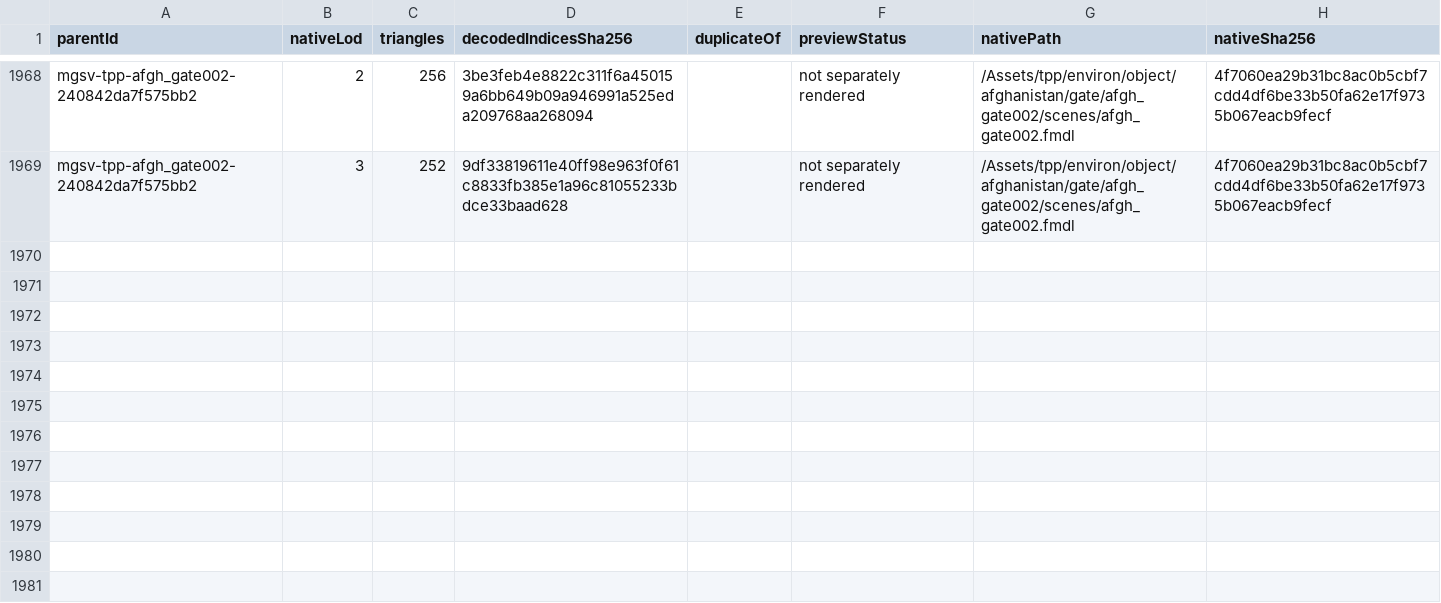
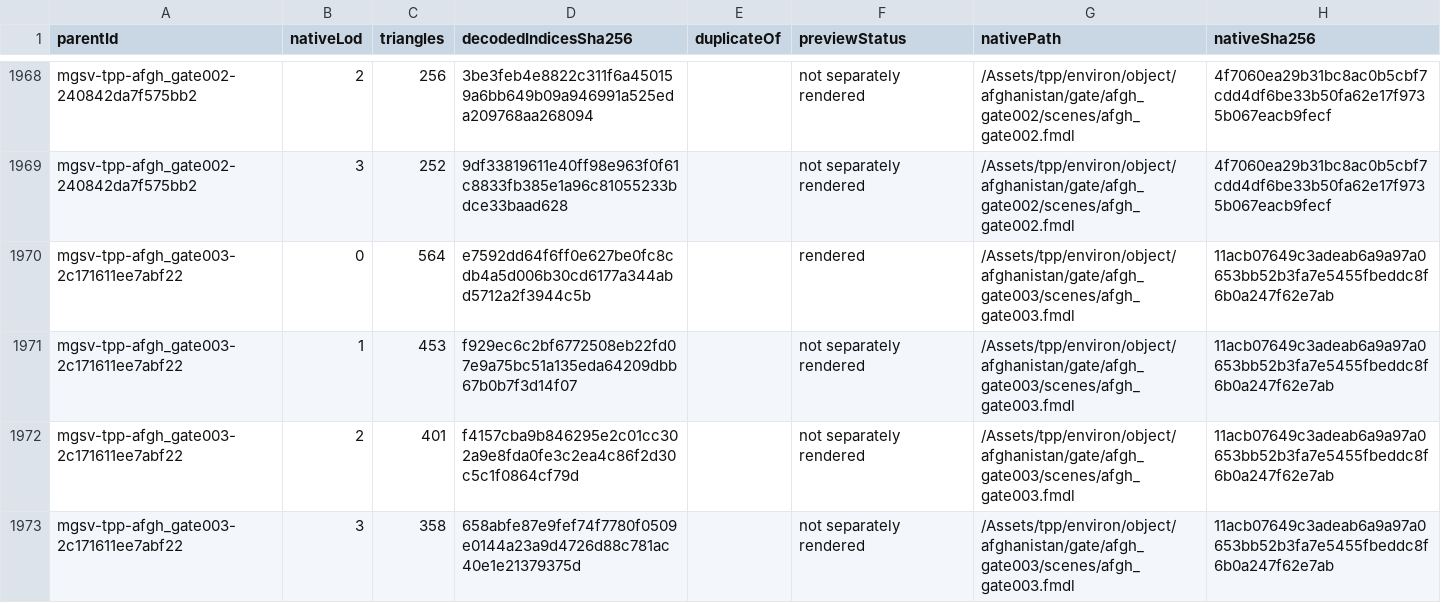
Before and after one commit to arsenal-pt/immersive-mother-base, a CSV file: research/asset-library/batch-native-lods.csv, drawn as a sheet; only a part is shown, gaps mark what is left out.

```diff
--- a/research/asset-library/batch-native-lods.csv
+++ b/research/asset-library/batch-native-lods.csv
@@ -1969 +1969,5 @@ mgsv-tpp-afgh_gate002-240842da7f575bb2,2,256,3be3feb4e8822c311f6a450159a6bb649b0
 mgsv-tpp-afgh_gate002-240842da7f575bb2,3,252,9df33819611e40ff98e963f0f61c8833fb385e1a96c81055233bdce33baad628,,not separately rendered,/Assets/tpp/environ/object/afghanistan/gate/afgh_gate002/scenes/afgh_gate002.fmdl,4f7060ea29b31bc8ac0b5cbf7cdd4df6be33b50fa62e17f9735b067eacb9fecf
+mgsv-tpp-afgh_gate003-2c171611ee7abf22,0,564,e7592dd64f6ff0e627be0fc8cdb4a5d006b30cd6177a344abd5712a2f3944c5b,,rendered,/Assets/tpp/environ/object/afghanistan/gate/afgh_gate003/scenes/afgh_gate003.fmdl,11acb07649c3adeab6a9a97a0653bb52b3fa7e5455fbeddc8f6b0a247f62e7ab
+mgsv-tpp-afgh_gate003-2c171611ee7abf22,1,453,f929ec6c2bf6772508eb22fd07e9a75bc51a135eda64209dbb67b0b7f3d14f07,,not separately rendered,/Assets/tpp/environ/object/afghanistan/gate/afgh_gate003/scenes/afgh_gate003.fmdl,11acb07649c3adeab6a9a97a0653bb52b3fa7e5455fbeddc8f6b0a247f62e7ab
+mgsv-tpp-afgh_gate003-2c171611ee7abf22,2,401,f4157cba9b846295e2c01cc302a9e8fda0fe3c2ea4c86f2d30c5c1f0864cf79d,,not separately rendered,/Assets/tpp/environ/object/afghanistan/gate/afgh_gate003/scenes/afgh_gate003.fmdl,11acb07649c3adeab6a9a97a0653bb52b3fa7e5455fbeddc8f6b0a247f62e7ab
+mgsv-tpp-afgh_gate003-2c171611ee7abf22,3,358,658abfe87e9fef74f7780f0509e0144a23a9d4726d88c781ac40e1e21379375d,,not separately rendered,/Assets/tpp/environ/object/afghanistan/gate/afgh_gate003/scenes/afgh_gate003.fmdl,11acb07649c3adeab6a9a97a0653bb52b3fa7e5455fbeddc8f6b0a247f62e7ab
```
Also changed, not shown: research/asset-library/catalogue.csv, research/asset-library/display-catalogue.csv, 37 other files.
